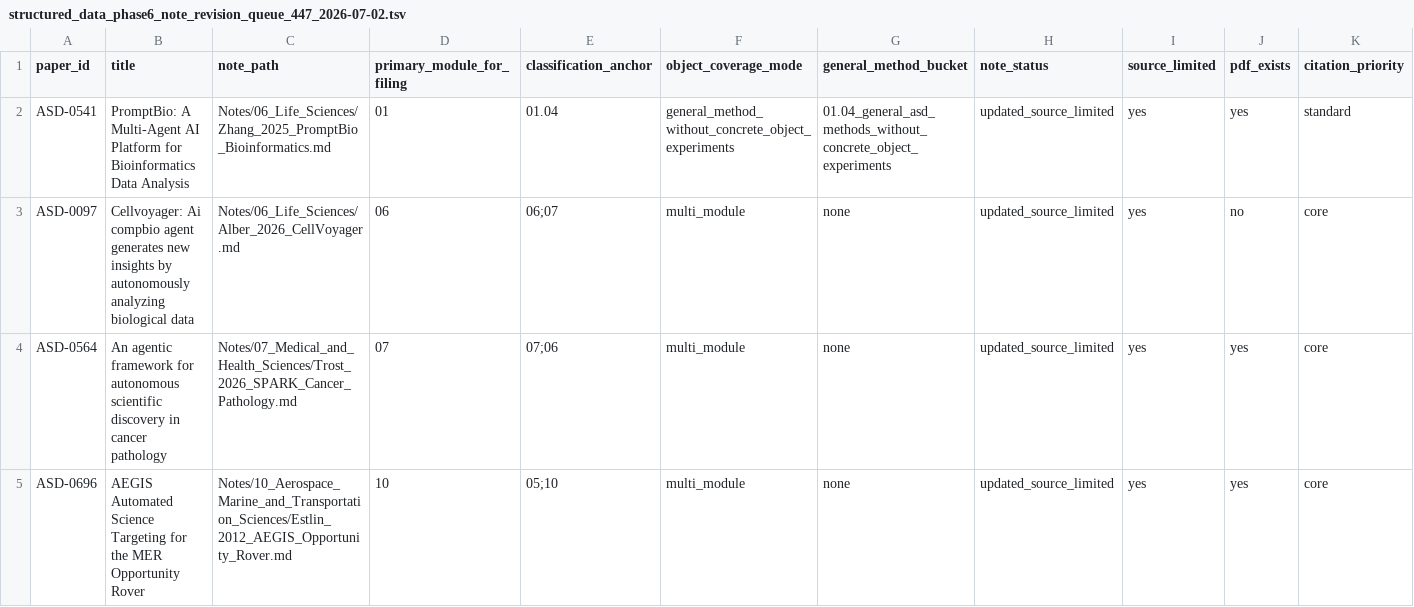
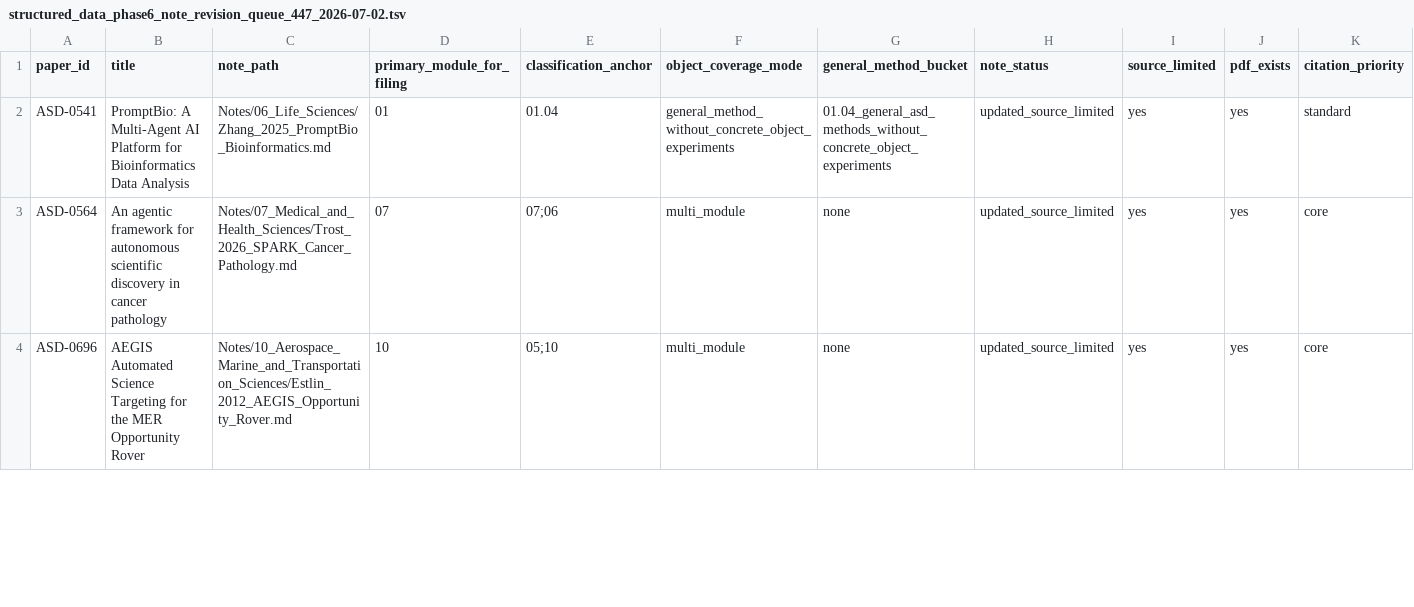
Before and after one commit to zzy451/Autonomous-Scientific-Discovery, a TSV file: Autonomous Scientific Discovery/Coverage_Check/structured_data_phase6_note_revision_queue_447_2026-07-02.tsv, drawn as a sheet; only a part is shown; removed rows and columns are numbered as before the commit, all else as after; rows hold the shown columns only; the diff covers the shown part only; the diff names each change by its address in the sheet, - before the commit and + after, or states it on an @@ line.

```diff
--- a/Autonomous Scientific Discovery/Coverage_Check/structured_data_phase6_note_revision_queue_447_2026-07-02.tsv
+++ b/Autonomous Scientific Discovery/Coverage_Check/structured_data_phase6_note_revision_queue_447_2026-07-02.tsv
-row 3: ASD-0097 | Cellvoyager: Ai compbio agent generates new insights by autonomously analyzing biological data | Notes/06_Life_Sciences/Alber_2026_CellVoyager.md | 06 | 06;07 | multi_module | none | updated_source_limited | yes | no | core
```
Also changed, not shown: 4 added rows, 4 removed rows and 5 edited cells elsewhere in this file, Autonomous Scientific Discovery/Coverage_Check/structured_data_phase6_full_text_followup_queue_447_2026-07-02.tsv, Autonomous Scientific Discovery/Coverage_Check/structured_data_phase6_module_coverage_pool_447_2026-07-02.tsv, 11 other files.
